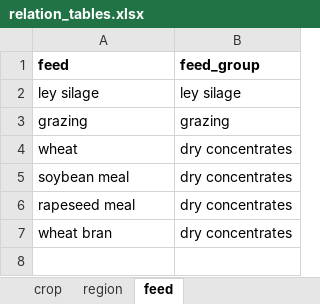
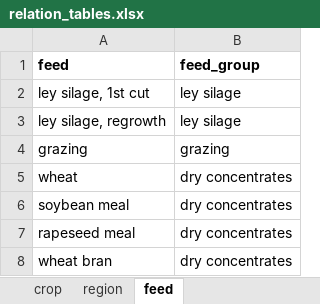
Before and after one commit to SLU-foodsystems/CIBUSmod, an Excel workbook: mini/data/relation_tables.xlsx, sheet feed, drawn as a sheet; values as stored, in another font and other column widths than the file's, no borders; the diff names each change by its address in the sheet, - before the commit and + after, or states it on an @@ line.

Commit message:
Fix bug in mini/data/relation_tables

```diff
--- a/mini/data/relation_tables.xlsx (sheet feed)
+++ b/mini/data/relation_tables.xlsx (sheet feed)
-A2 (feed): ley silage
+A2 (feed): ley silage, 1st cut
+row 3: ley silage, regrowth | ley silage
```
